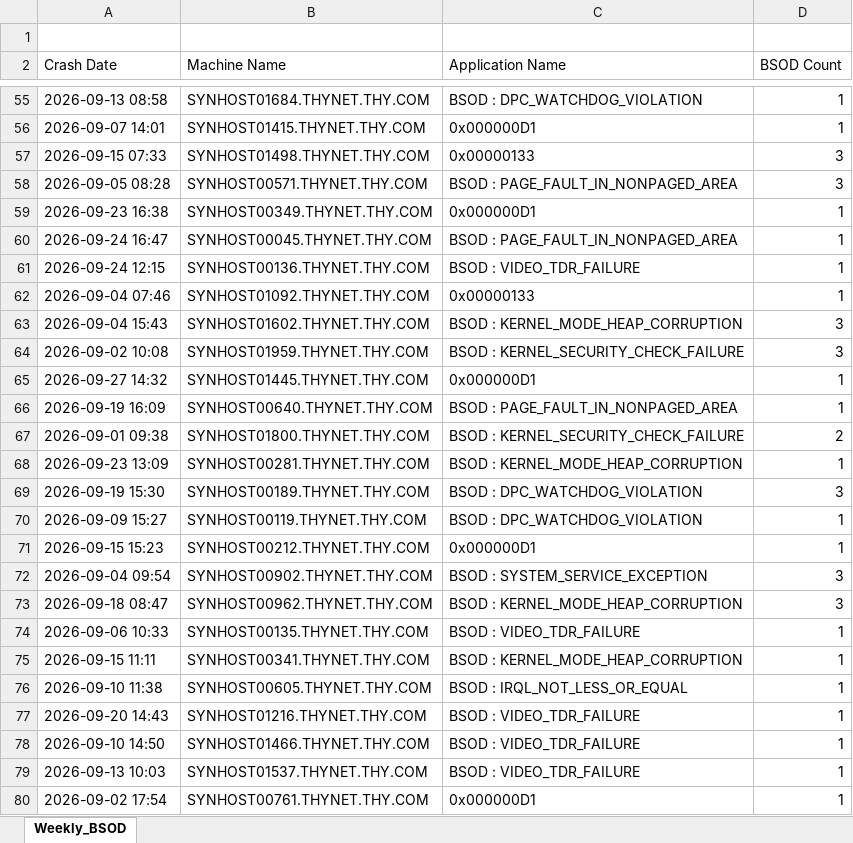
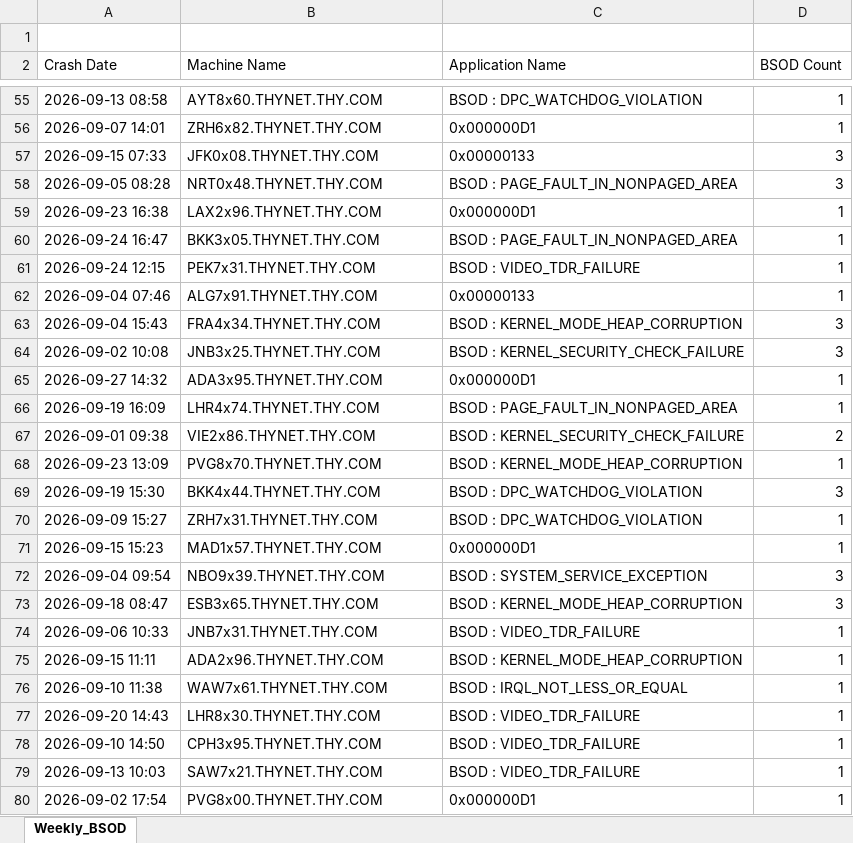
Before and after one commit to cocle8777-cmd/varlik-takip, an Excel workbook: backend/demo-data/current/Weekly_BSOD_20260901000000.xlsx, sheet Weekly_BSOD, drawn as a sheet; only a part is shown, gaps mark what is left out; values as stored, in another font and other column widths than the file's, no borders; the diff covers the shown part only; the diff names each change by its address in the sheet, - before the commit and + after, or states it on an @@ line.

```diff
--- a/backend/demo-data/current/Weekly_BSOD_20260901000000.xlsx (sheet Weekly_BSOD)
+++ b/backend/demo-data/current/Weekly_BSOD_20260901000000.xlsx (sheet Weekly_BSOD)
-B55 (Machine Name): SYNHOST01684.THYNET.THY.COM
+B55 (Machine Name): AYT8x60.THYNET.THY.COM
-B56 (Machine Name): SYNHOST01415.THYNET.THY.COM
+B56 (Machine Name): ZRH6x82.THYNET.THY.COM
-B57 (Machine Name): SYNHOST01498.THYNET.THY.COM
+B57 (Machine Name): JFK0x08.THYNET.THY.COM
-B58 (Machine Name): SYNHOST00571.THYNET.THY.COM
+B58 (Machine Name): NRT0x48.THYNET.THY.COM
-B59 (Machine Name): SYNHOST00349.THYNET.THY.COM
+B59 (Machine Name): LAX2x96.THYNET.THY.COM
-B60 (Machine Name): SYNHOST00045.THYNET.THY.COM
+B60 (Machine Name): BKK3x05.THYNET.THY.COM
-B61 (Machine Name): SYNHOST00136.THYNET.THY.COM
+B61 (Machine Name): PEK7x31.THYNET.THY.COM
-B62 (Machine Name): SYNHOST01092.THYNET.THY.COM
+B62 (Machine Name): ALG7x91.THYNET.THY.COM
-B63 (Machine Name): SYNHOST01602.THYNET.THY.COM
+B63 (Machine Name): FRA4x34.THYNET.THY.COM
-B64 (Machine Name): SYNHOST01959.THYNET.THY.COM
+B64 (Machine Name): JNB3x25.THYNET.THY.COM
-B65 (Machine Name): SYNHOST01445.THYNET.THY.COM
+B65 (Machine Name): ADA3x95.THYNET.THY.COM
-B66 (Machine Name): SYNHOST00640.THYNET.THY.COM
+B66 (Machine Name): LHR4x74.THYNET.THY.COM
-B67 (Machine Name): SYNHOST01800.THYNET.THY.COM
+B67 (Machine Name): VIE2x86.THYNET.THY.COM
-B68 (Machine Name): SYNHOST00281.THYNET.THY.COM
+B68 (Machine Name): PVG8x70.THYNET.THY.COM
-B69 (Machine Name): SYNHOST00189.THYNET.THY.COM
+B69 (Machine Name): BKK4x44.THYNET.THY.COM
-B70 (Machine Name): SYNHOST00119.THYNET.THY.COM
+B70 (Machine Name): ZRH7x31.THYNET.THY.COM
-B71 (Machine Name): SYNHOST00212.THYNET.THY.COM
+B71 (Machine Name): MAD1x57.THYNET.THY.COM
-B72 (Machine Name): SYNHOST00902.THYNET.THY.COM
+B72 (Machine Name): NBO9x39.THYNET.THY.COM
-B73 (Machine Name): SYNHOST00962.THYNET.THY.COM
+B73 (Machine Name): ESB3x65.THYNET.THY.COM
-B74 (Machine Name): SYNHOST00135.THYNET.THY.COM
+B74 (Machine Name): JNB7x31.THYNET.THY.COM
-B75 (Machine Name): SYNHOST00341.THYNET.THY.COM
+B75 (Machine Name): ADA2x96.THYNET.THY.COM
-B76 (Machine Name): SYNHOST00605.THYNET.THY.COM
+B76 (Machine Name): WAW7x61.THYNET.THY.COM
-B77 (Machine Name): SYNHOST01216.THYNET.THY.COM
+B77 (Machine Name): LHR8x30.THYNET.THY.COM
-B78 (Machine Name): SYNHOST01466.THYNET.THY.COM
+B78 (Machine Name): CPH3x95.THYNET.THY.COM
-B79 (Machine Name): SYNHOST01537.THYNET.THY.COM
+B79 (Machine Name): SAW7x21.THYNET.THY.COM
-B80 (Machine Name): SYNHOST00761.THYNET.THY.COM
+B80 (Machine Name): PVG8x00.THYNET.THY.COM
```
Also changed, not shown: 102 edited cells elsewhere in this sheet, backend/demo-data/current/Attached Monitors Report_20260901000000.xlsx, backend/demo-data/current/DiskAlani_20260901000000.xlsx, 4 other files.
